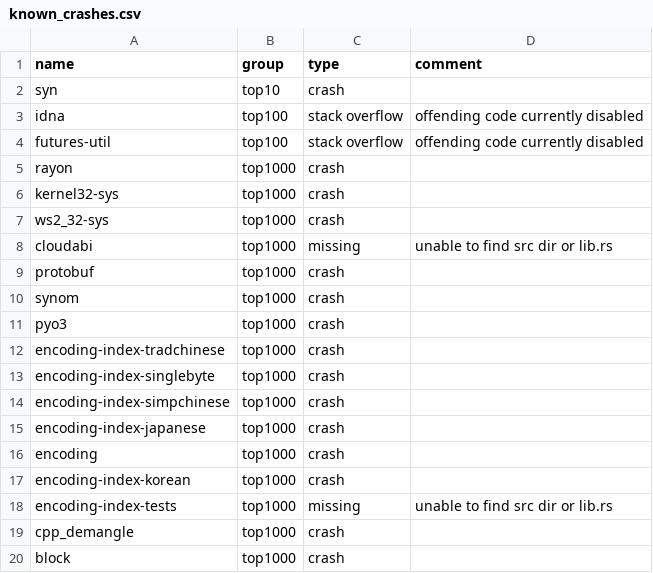
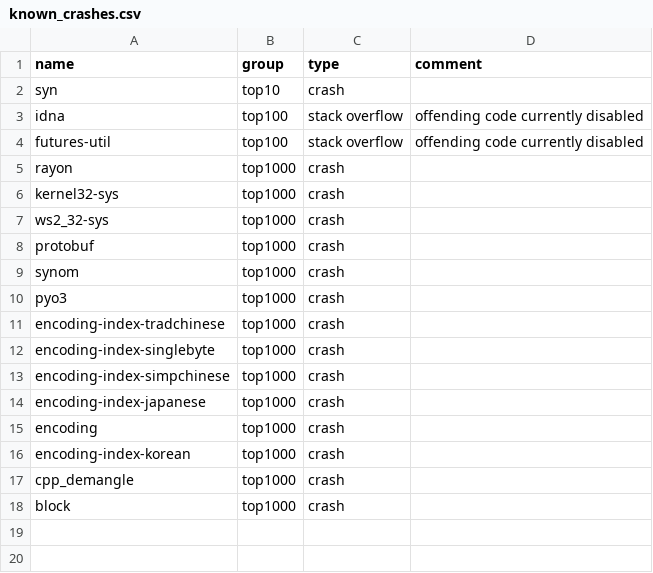
Before and after one commit to PLSysSec/cargo-scan, a CSV file: data/crate-lists/known_crashes.csv, drawn as a sheet; the diff names each change by its address in the sheet, - before the commit and + after, or states it on an @@ line.

Commit message:
:bug: fix crash on cloudabi, encoding_index_tests

```diff
--- a/data/crate-lists/known_crashes.csv
+++ b/data/crate-lists/known_crashes.csv
-row 8: cloudabi | top1000 | missing | unable to find src dir or lib.rs
-row 18: encoding-index-tests | top1000 | missing | unable to find src dir or lib.rs
```
Also changed, not shown: 2 other files.
